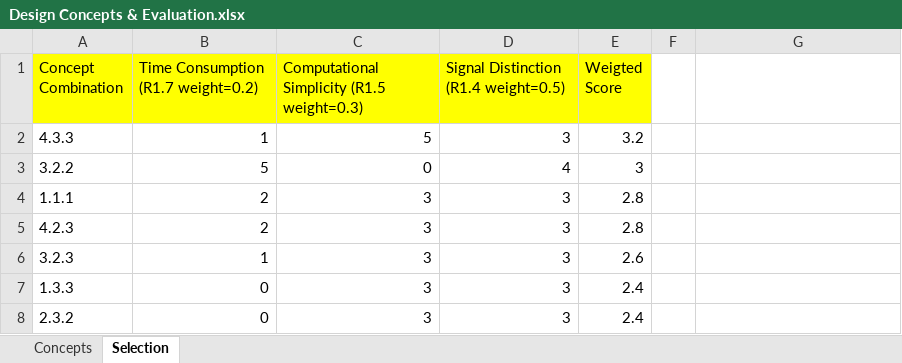
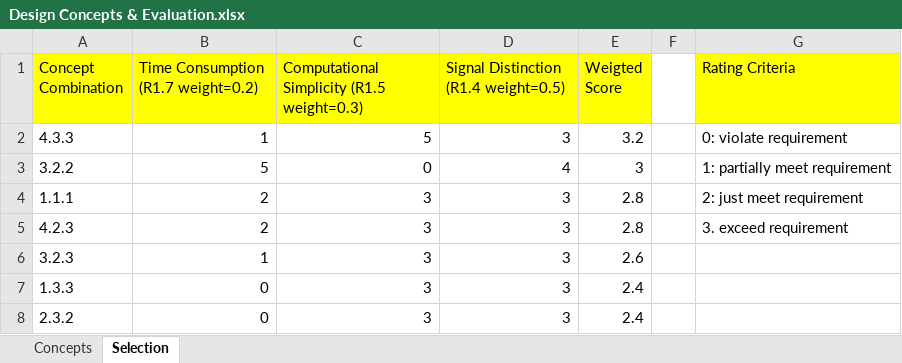
Before and after one commit to BrianTheAbyssGazer/Multi-beacon-ranging-system-for-underwater-robotics, an Excel workbook: System Engineeering/System Engineering Milestone 2/Design Concepts & Evaluation.xlsx, sheet Selection, drawn as a sheet; only a part is shown; values as stored, in another font and other column widths than the file's, no borders; the diff names each change by its address in the sheet, - before the commit and + after, or states it on an @@ line.

```diff
--- a/System Engineeering/System Engineering Milestone 2/Design Concepts & Evaluation.xlsx (sheet Selection)
+++ b/System Engineeering/System Engineering Milestone 2/Design Concepts & Evaluation.xlsx (sheet Selection)
-G1: (empty)
+G1: Rating Criteria
-G1 fill: none
+G1 fill: #FFFF00
-G2 (Rating Criteria): (empty)
+G2 (Rating Criteria): 0: violate requirement
-G3 (Rating Criteria): (empty)
+G3 (Rating Criteria): 1: partially meet requirement
-G4 (Rating Criteria): (empty)
+G4 (Rating Criteria): 2: just meet requirement
-G5 (Rating Criteria): (empty)
+G5 (Rating Criteria): 3. exceed requirement
```
Also changed, not shown: 9 other files.
